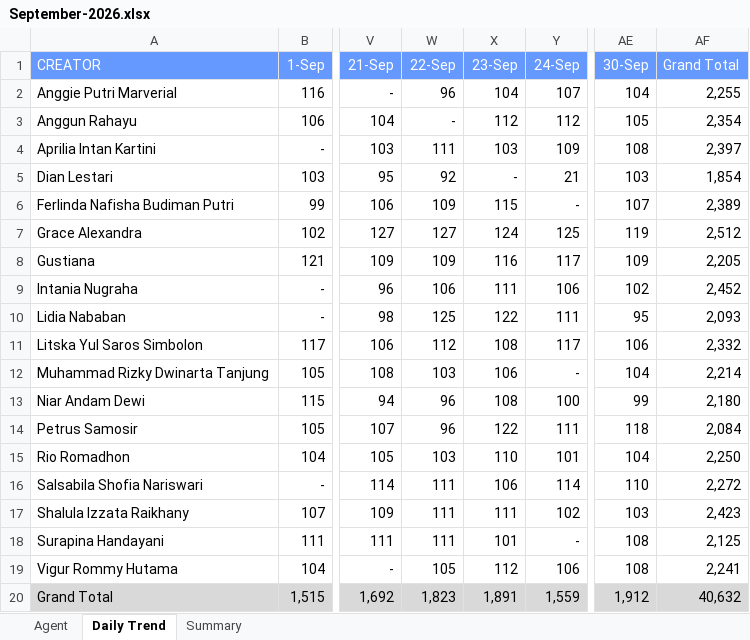
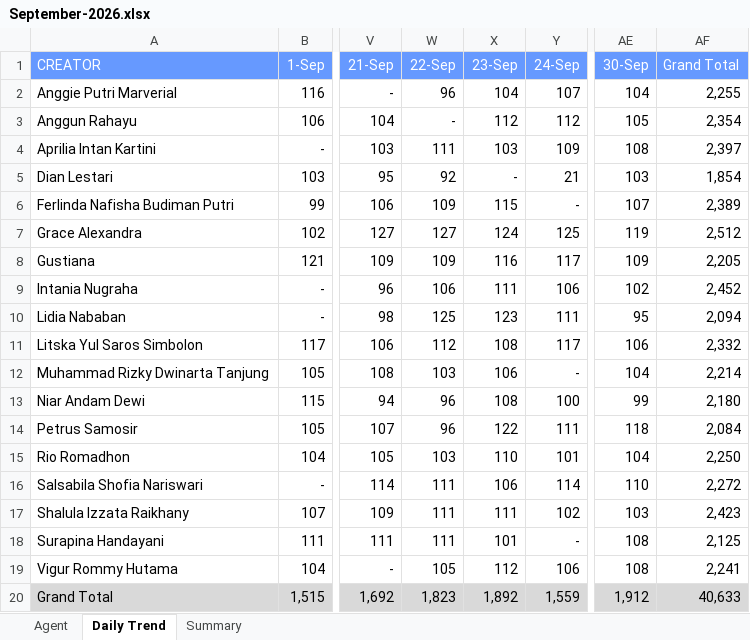
Before and after one commit to AlvyFahmy/Agent_Retention, an Excel workbook: September-2026.xlsx, sheet Daily Trend, drawn as a sheet; only a part is shown, gaps mark what is left out; values as stored, in another font and other column widths than the file's, no borders; conditional formats not drawn; the diff names each change by its address in the sheet, - before the commit and + after, or states it on an @@ line.

```diff
--- a/September-2026.xlsx (sheet Daily Trend)
+++ b/September-2026.xlsx (sheet Daily Trend)
-X10 (23-Sep): 122
+X10 (23-Sep): 123
-AF10 (Grand Total): 2,093
+AF10 (Grand Total): 2,094
-X20 (23-Sep): 1,891
+X20 (23-Sep): 1,892
-AF20 (Grand Total): 40,632
+AF20 (Grand Total): 40,633
```
Also changed, not shown: sheet Agent, sheet Summary.
